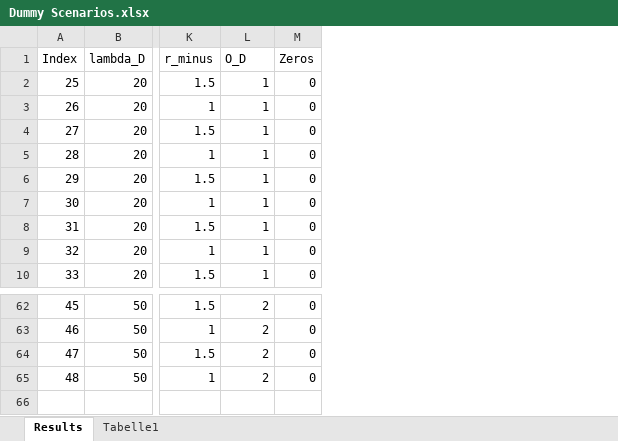
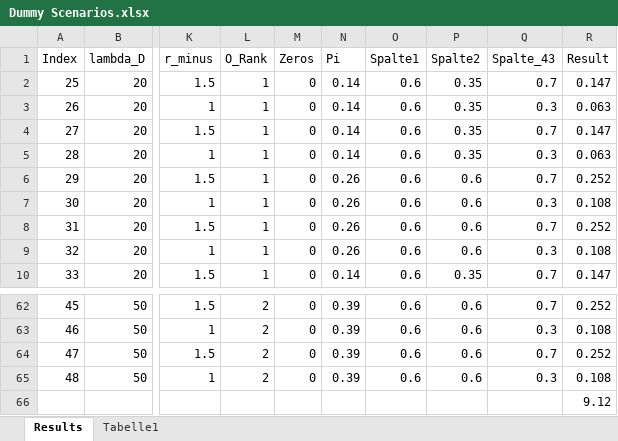
Before and after one commit to MoSunshine/IS_Project_2021, an Excel workbook: Code/data/Dummy Scenarios.xlsx, sheet Results, drawn as a sheet; only a part is shown, gaps mark what is left out; values as stored, in another font and other column widths than the file's, no borders; table styles not drawn; rows hold the shown columns only; the diff names each change by its address in the sheet, - before the commit and + after, or states it on an @@ line.

```diff
--- a/Code/data/Dummy Scenarios.xlsx (sheet Results)
+++ b/Code/data/Dummy Scenarios.xlsx (sheet Results)
+column N (Pi), rows 2-10: 0.14 | 0.14 | 0.14 | 0.14 | 0.26 | 0.26 | 0.26 | 0.26 | 0.14; rows 62-65: all 0.39
+column O (Spalte1), rows 2-10: all 0.6; rows 62-65: all 0.6
+column P (Spalte2), rows 2-10: 0.35 | 0.35 | 0.35 | 0.35 | 0.6 | 0.6 | 0.6 | 0.6 | 0.35; rows 62-65: all 0.6
+column Q (Spalte_43), rows 2-10: 0.7 | 0.3 | 0.7 | 0.3 | 0.7 | 0.3 | 0.7 | 0.3 | 0.7; rows 62-65: 0.7 | 0.3 | 0.7 | 0.3
+column R (Result), rows 2-10: 0.147 | 0.063 | 0.147 | 0.063 | 0.252 | 0.108 | 0.252 | 0.108 | 0.147; rows 62-65: 0.252 | 0.108 | 0.252 | 0.108
-L1: O_D
+L1: O_Rank
+row 66:  |  |  |  |  |  |  |  |  | 9.12
```
Also changed, not shown: 13 other files.
